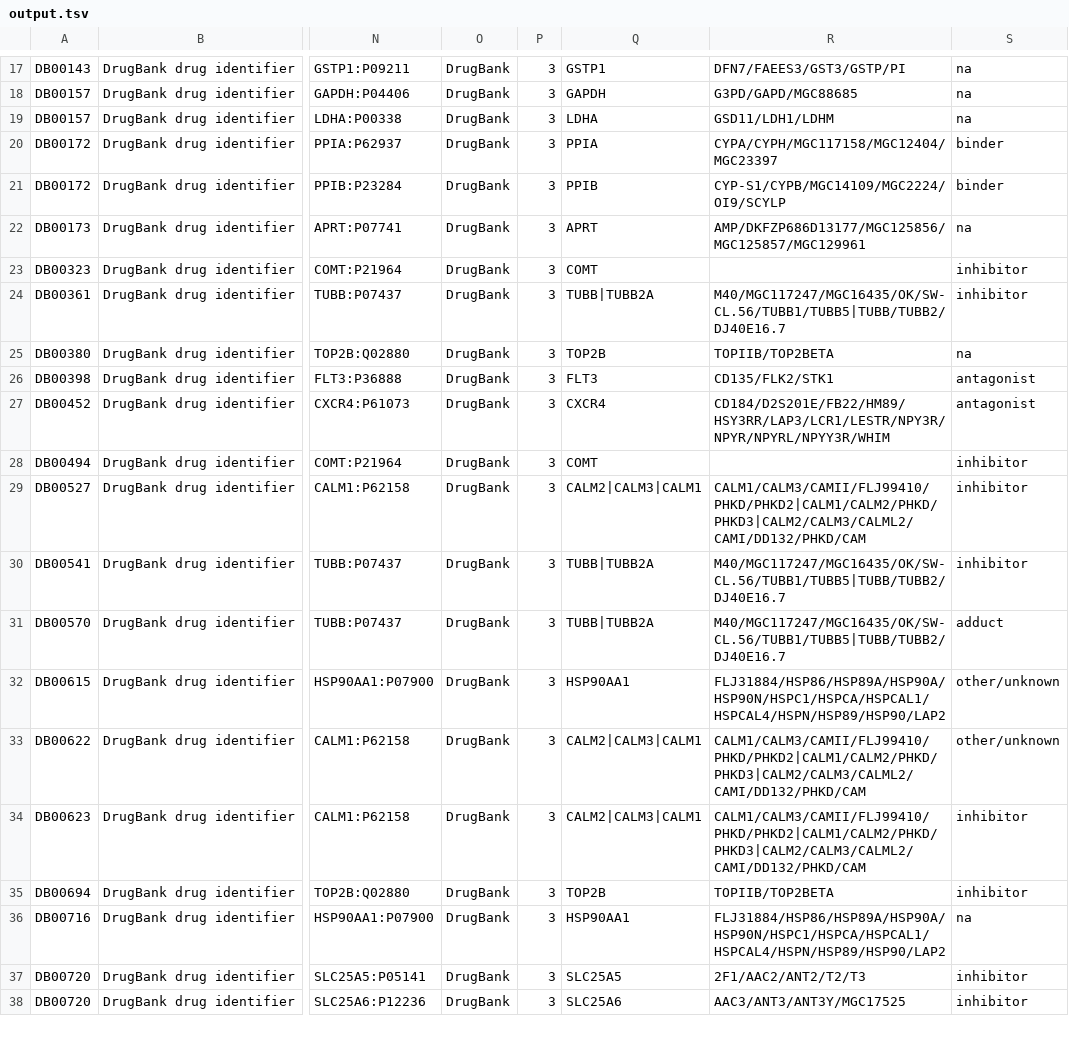
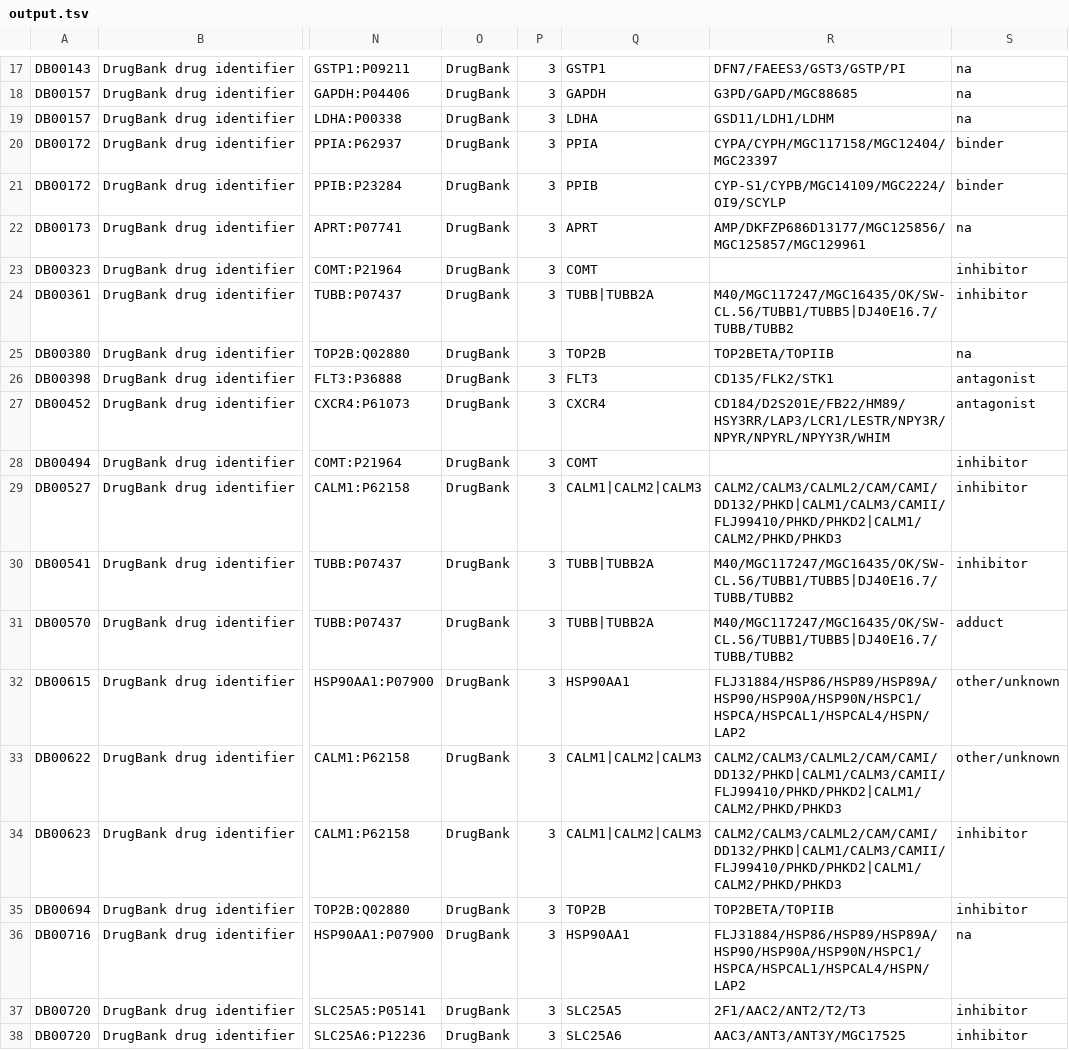
Before and after one commit to ssmith-wustl/genome-dgidb-test5, a TSV file: lib/perl/Genome/DruggableGene/Command/GeneNameReport/LookupInteractions.t.d/output.tsv, drawn as a sheet; only a part is shown, gaps mark what is left out; the diff covers the shown part only; the diff names each change by its address in the sheet, - before the commit and + after, or states it on an @@ line.

```diff
--- a/lib/perl/Genome/DruggableGene/Command/GeneNameReport/LookupInteractions.t.d/output.tsv
+++ b/lib/perl/Genome/DruggableGene/Command/GeneNameReport/LookupInteractions.t.d/output.tsv
-R24: M40/MGC117247/MGC16435/OK/SW-CL.56/TUBB1/TUBB5|TUBB/TUBB2/DJ40E16.7
+R24: M40/MGC117247/MGC16435/OK/SW-CL.56/TUBB1/TUBB5|DJ40E16.7/TUBB/TUBB2
-R25: TOPIIB/TOP2BETA
+R25: TOP2BETA/TOPIIB
-Q29: CALM2|CALM3|CALM1
+Q29: CALM1|CALM2|CALM3
-R29: CALM1/CALM3/CAMII/FLJ99410/PHKD/PHKD2|CALM1/CALM2/PHKD/PHKD3|CALM2/CALM3/CALML2/CAMI/DD132/PHKD/CAM
+R29: CALM2/CALM3/CALML2/CAM/CAMI/DD132/PHKD|CALM1/CALM3/CAMII/FLJ99410/PHKD/PHKD2|CALM1/CALM2/PHKD/PHKD3
-R30:R31: M40/MGC117247/MGC16435/OK/SW-CL.56/TUBB1/TUBB5|TUBB/TUBB2/DJ40E16.7
+R30:R31: M40/MGC117247/MGC16435/OK/SW-CL.56/TUBB1/TUBB5|DJ40E16.7/TUBB/TUBB2
-R32: FLJ31884/HSP86/HSP89A/HSP90A/HSP90N/HSPC1/HSPCA/HSPCAL1/HSPCAL4/HSPN/HSP89/HSP90/LAP2
+R32: FLJ31884/HSP86/HSP89/HSP89A/HSP90/HSP90A/HSP90N/HSPC1/HSPCA/HSPCAL1/HSPCAL4/HSPN/LAP2
-Q33:Q34: CALM2|CALM3|CALM1
+Q33:Q34: CALM1|CALM2|CALM3
-R33:R34: CALM1/CALM3/CAMII/FLJ99410/PHKD/PHKD2|CALM1/CALM2/PHKD/PHKD3|CALM2/CALM3/CALML2/CAMI/DD132/PHKD/CAM
+R33:R34: CALM2/CALM3/CALML2/CAM/CAMI/DD132/PHKD|CALM1/CALM3/CAMII/FLJ99410/PHKD/PHKD2|CALM1/CALM2/PHKD/PHKD3
-R35: TOPIIB/TOP2BETA
+R35: TOP2BETA/TOPIIB
-R36: FLJ31884/HSP86/HSP89A/HSP90A/HSP90N/HSPC1/HSPCA/HSPCAL1/HSPCAL4/HSPN/HSP89/HSP90/LAP2
+R36: FLJ31884/HSP86/HSP89/HSP89A/HSP90/HSP90A/HSP90N/HSPC1/HSPCA/HSPCAL1/HSPCAL4/HSPN/LAP2
```
Also changed, not shown: 170 edited cells elsewhere in this file, 1 other file.
